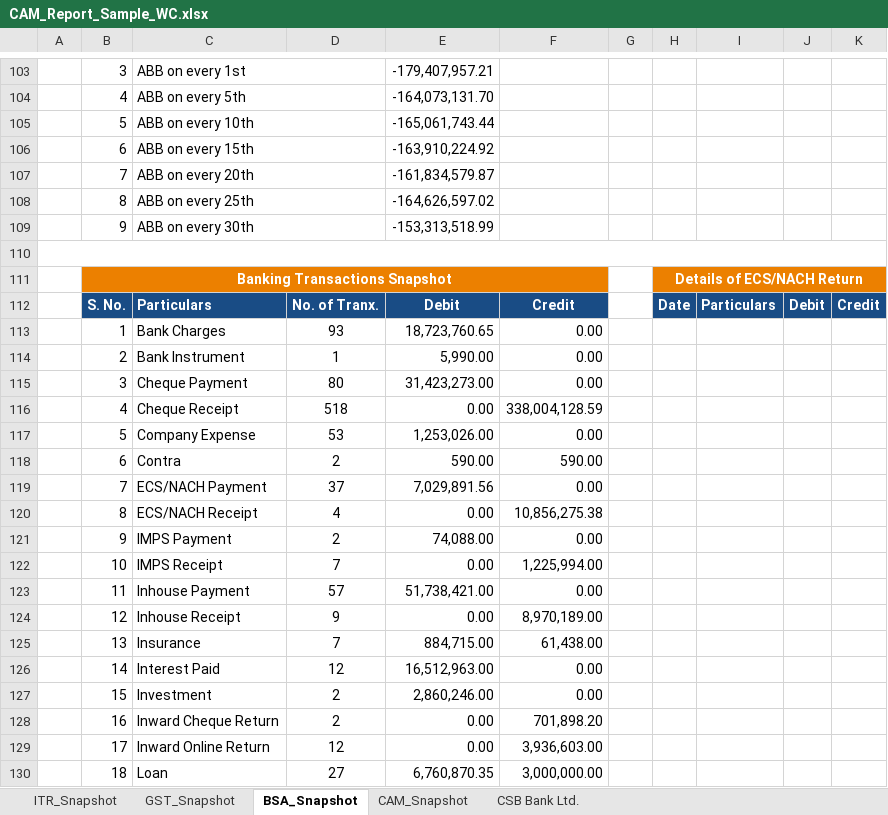
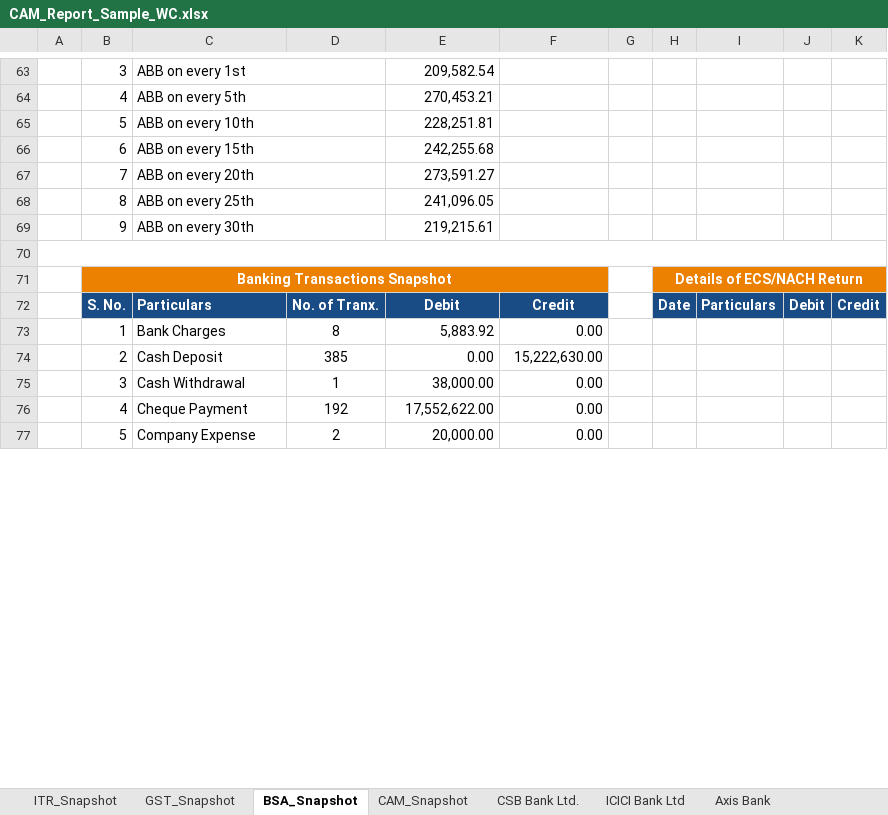
Before and after one commit to dev-bhuptani-jarvis/credorbit-demo, an Excel workbook: public/assets/images/CAM_Report_Sample_WC.xlsx, sheet BSA_Snapshot, drawn as a sheet; only a part is shown, gaps mark what is left out; values as stored, in another font and other column widths than the file's, no borders; charts and pictures not drawn; removed rows and columns are numbered as before the commit, all else as after; the diff covers the shown part only; the diff names each change by its address in the sheet, - before the commit and + after, or states it on an @@ line.

```diff
--- a/public/assets/images/CAM_Report_Sample_WC.xlsx (sheet BSA_Snapshot)
+++ b/public/assets/images/CAM_Report_Sample_WC.xlsx (sheet BSA_Snapshot)
+sheet tab: ICICI Bank Ltd
+sheet tab: Axis Bank
-E63: -179,407,957.21
+E63: 209,582.54
-E64: -164,073,131.70
+E64: 270,453.21
-E65: -165,061,743.44
+E65: 228,251.81
-E66: -163,910,224.92
+E66: 242,255.68
-E67: -161,834,579.87
+E67: 273,591.27
-E68: -164,626,597.02
+E68: 241,096.05
-E69: -153,313,518.99
+E69: 219,215.61
-D73: 93
+D73: 8
-E73: 18,723,760.65
+E73: 5,883.92
-row 114:  | 2 | Bank Instrument | 1 | 5,990.00 | 0.00
-row 115:  | 3 | Cheque Payment | 80 | 31,423,273.00 | 0.00
-row 116:  | 4 | Cheque Receipt | 518 | 0.00 | 338,004,128.59
+row 74:  | 2 | Cash Deposit | 385 | 0.00 | 15,222,630.00
+row 75:  | 3 | Cash Withdrawal | 1 | 38,000.00 | 0.00
+row 76:  | 4 | Cheque Payment | 192 | 17,552,622.00 | 0.00
-D77: 53
+D77: 2
-E77: 1,253,026.00
+E77: 20,000.00
-row 118:  | 6 | Contra | 2 | 590.00 | 590.00
-row 119:  | 7 | ECS/NACH Payment | 37 | 7,029,891.56 | 0.00
-row 120:  | 8 | ECS/NACH Receipt | 4 | 0.00 | 10,856,275.38
-row 121:  | 9 | IMPS Payment | 2 | 74,088.00 | 0.00
-row 122:  | 10 | IMPS Receipt | 7 | 0.00 | 1,225,994.00
-row 123:  | 11 | Inhouse Payment | 57 | 51,738,421.00 | 0.00
-row 124:  | 12 | Inhouse Receipt | 9 | 0.00 | 8,970,189.00
-row 125:  | 13 | Insurance | 7 | 884,715.00 | 61,438.00
-row 126:  | 14 | Interest Paid | 12 | 16,512,963.00 | 0.00
-row 127:  | 15 | Investment | 2 | 2,860,246.00 | 0.00
-row 128:  | 16 | Inward Cheque Return | 2 | 0.00 | 701,898.20
-row 129:  | 17 | Inward Online Return | 12 | 0.00 | 3,936,603.00
-row 130:  | 18 | Loan | 27 | 6,760,870.35 | 3,000,000.00
```
Also changed, not shown: 50 added rows, 85 removed rows, 1 moved row, 76 edited cells and merged cells elsewhere in this sheet, sheet ITR_Snapshot, sheet GST_Snapshot, sheet CAM_Snapshot, sheet CSB Bank Ltd., other sheet tabs, charts or pictures, public/assets/images/CAM_Report_Sample_LAP.xlsx, public/assets/images/ITR Report_Sample.xlsx, 4 other files.
